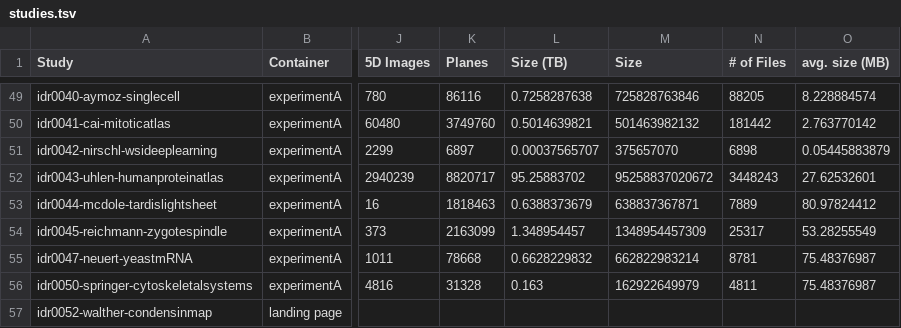
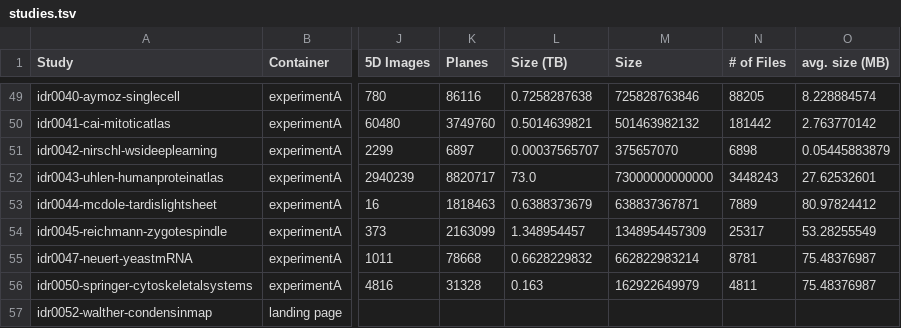
Before and after one commit to IDR/idr.openmicroscopy.org, a TSV file: _data/studies.tsv, drawn as a sheet; only a part is shown, gaps mark what is left out; the diff names each change by its address in the sheet, - before the commit and + after, or states it on an @@ line.

```diff
--- a/_data/studies.tsv
+++ b/_data/studies.tsv
-L52 (Size (TB)): 95.25883702
+L52 (Size (TB)): 73.0
-M52 (Size): 95258837020672
+M52 (Size): 73000000000000
```
Also changed, not shown: _data/releases.tsv.
